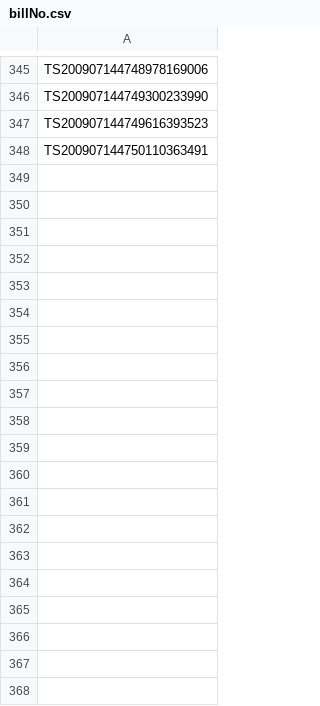
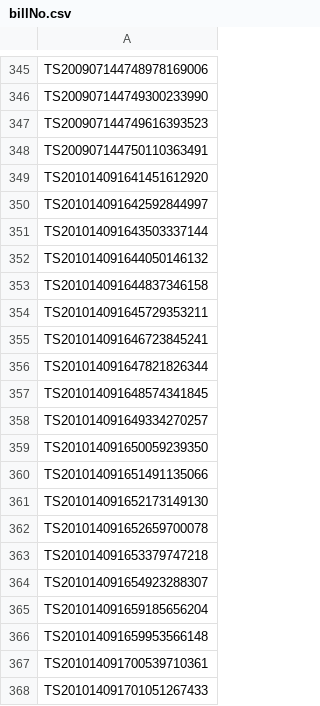
Before and after one commit to advgoxo/perfrunner, a CSV file: apache-jmeter-5.1.1/bin/anta-2020/data/billNo.csv, drawn as a sheet; only a part is shown, gaps mark what is left out; the diff covers the shown part only.

Commit message:
update anta_azt

```diff
--- a/apache-jmeter-5.1.1/bin/anta-2020/data/billNo.csv
+++ b/apache-jmeter-5.1.1/bin/anta-2020/data/billNo.csv
@@ -348 +348,21 @@ TS200907144749616393523
 TS200907144750110363491
+TS201014091641451612920
+TS201014091642592844997
+TS201014091643503337144
+TS201014091644050146132
+TS201014091644837346158
+TS201014091645729353211
+TS201014091646723845241
+TS201014091647821826344
+TS201014091648574341845
+TS201014091649334270257
+TS201014091650059239350
+TS201014091651491135066
+TS201014091652173149130
+TS201014091652659700078
+TS201014091653379747218
+TS201014091654923288307
+TS201014091659185656204
+TS201014091659953566148
+TS201014091700539710361
+TS201014091701051267433
```
Also changed, not shown: 102 added rows elsewhere in this file, 2 other files.
